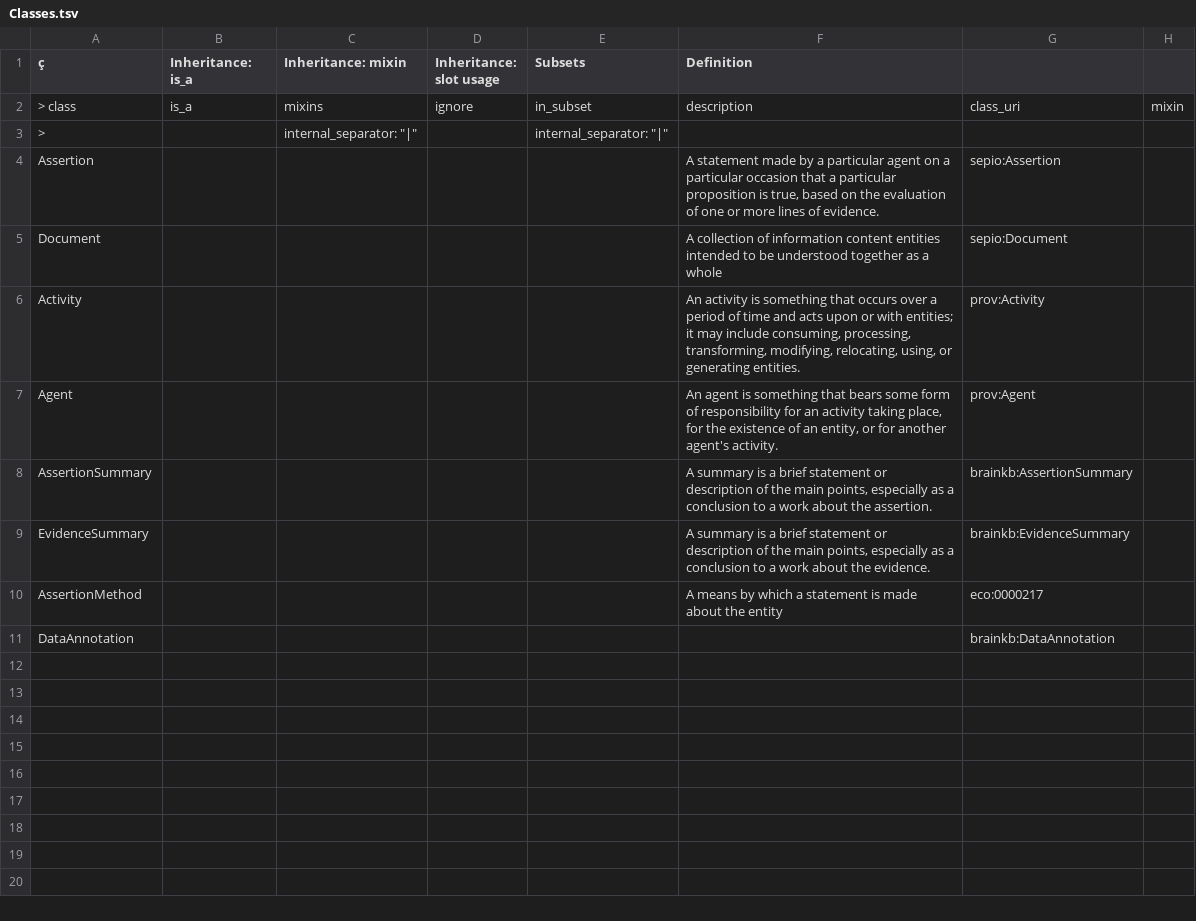
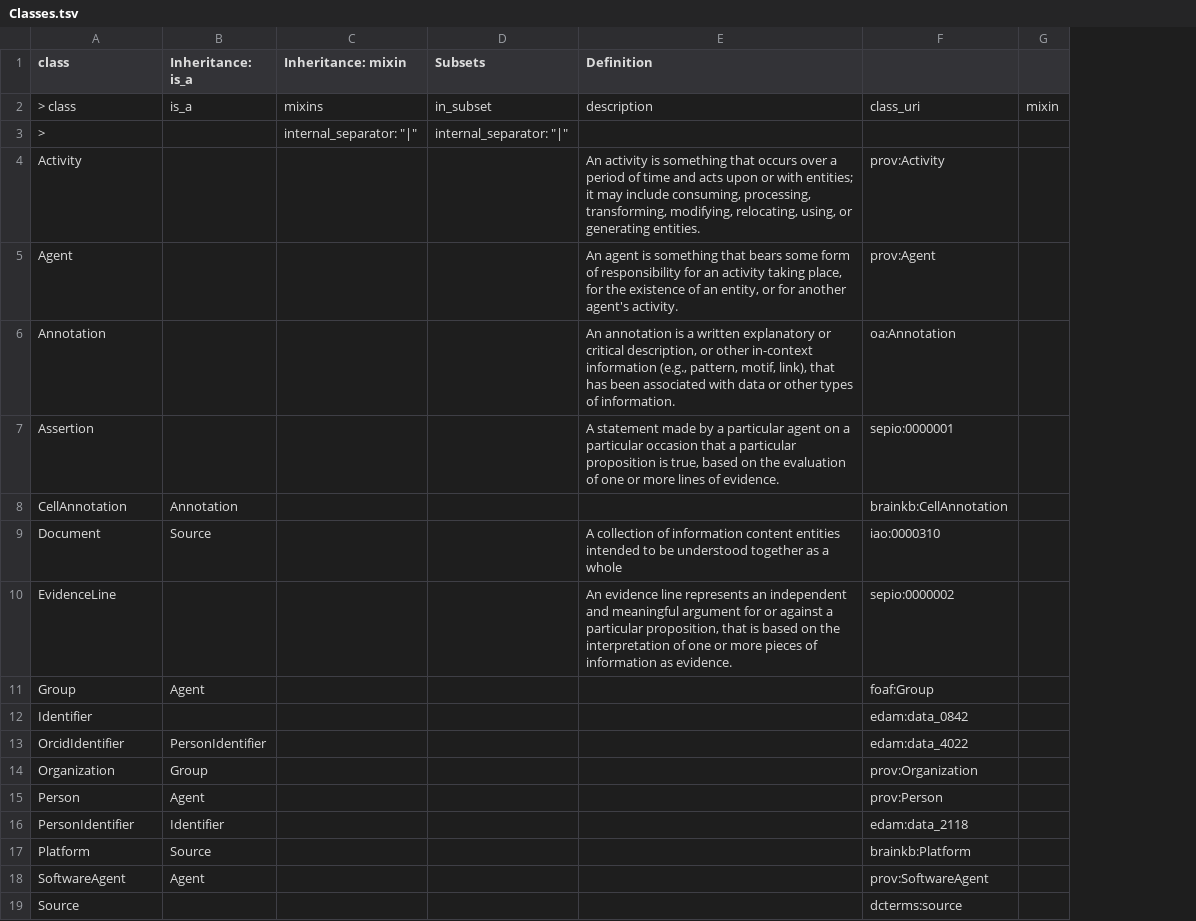
Before and after one commit to brain-bican/models, a TSV file: linkml-schema/source_assertion_evidence/gsheet_output/Classes.tsv, drawn as a sheet; removed rows and columns are numbered as before the commit, all else as after; the diff names each change by its address in the sheet, - before the commit and + after, or states it on an @@ line.

```diff
--- a/linkml-schema/source_assertion_evidence/gsheet_output/Classes.tsv
+++ b/linkml-schema/source_assertion_evidence/gsheet_output/Classes.tsv
-column D (Inheritance: slot usage), row 2: ignore
-column G, row 2: class_uri; rows 6-7: prov:Activity | prov:Agent; row 11: brainkb:DataAnnotation
+column F, rows 2-5: class_uri |  | prov:Activity | prov:Agent; row 12: edam:data_0842
-A1: ç
+A1: class
-row 5: Document |  |  |  |  | A collection of information content entities intended to be understood together as a whole | sepio:Document
-row 8: AssertionSummary |  |  |  |  | A summary is a brief statement or description of the main points, especially as a conclusion to a work about the assertion. | brainkb:AssertionSummary
-row 9: EvidenceSummary |  |  |  |  | A summary is a brief statement or description of the main points, especially as a conclusion to a work about the evidence. | brainkb:EvidenceSummary
-row 10: AssertionMethod |  |  |  |  | A means by which a statement is made about the entity | eco:0000217
+row 6: Annotation |  |  |  | An annotation is a written explanatory or critical description, or other in-context information (e.g., pattern, motif, link), that has been associated with data or other types of information. | oa:Annotation
@@ row 4 moved to row 7: Assertion @@
+row 8: CellAnnotation | Annotation |  |  |  | brainkb:CellAnnotation
+row 9: Document | Source |  |  | A collection of information content entities intended to be understood together as a whole | iao:0000310
+row 10: EvidenceLine |  |  |  | An evidence line represents an independent and meaningful argument for or against a particular proposition, that is based on the interpretation of one or more pieces of information as evidence. | sepio:0000002
+row 11: Group | Agent |  |  |  | foaf:Group
-A12 (class): DataAnnotation
+A12 (class): Identifier
+row 13: OrcidIdentifier | PersonIdentifier |  |  |  | edam:data_4022
+row 14: Organization | Group |  |  |  | prov:Organization
+row 15: Person | Agent |  |  |  | prov:Person
+row 16: PersonIdentifier | Identifier |  |  |  | edam:data_2118
+row 17: Platform | Source |  |  |  | brainkb:Platform
+row 18: SoftwareAgent | Agent |  |  |  | prov:SoftwareAgent
+row 19: Source |  |  |  |  | dcterms:source
```
Also changed, not shown: linkml-schema/source_assertion_evidence/gsheet_output/Relations.tsv, linkml-schema/source_assertion_evidence/gsheet_output/Slots.tsv, 3 other files.
